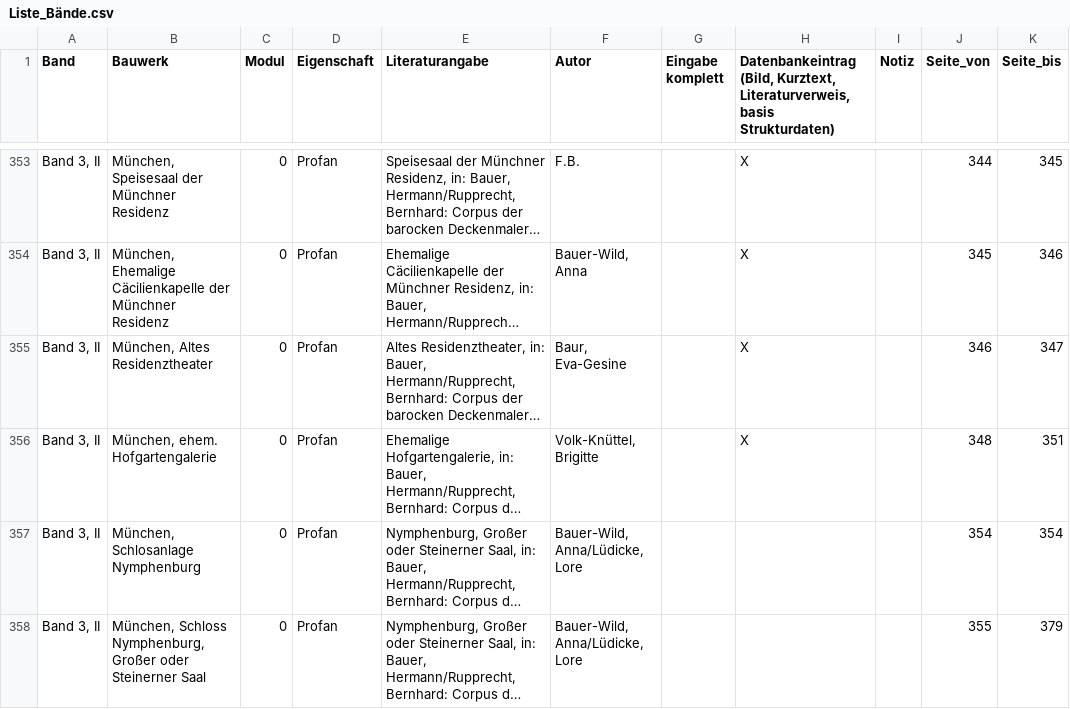
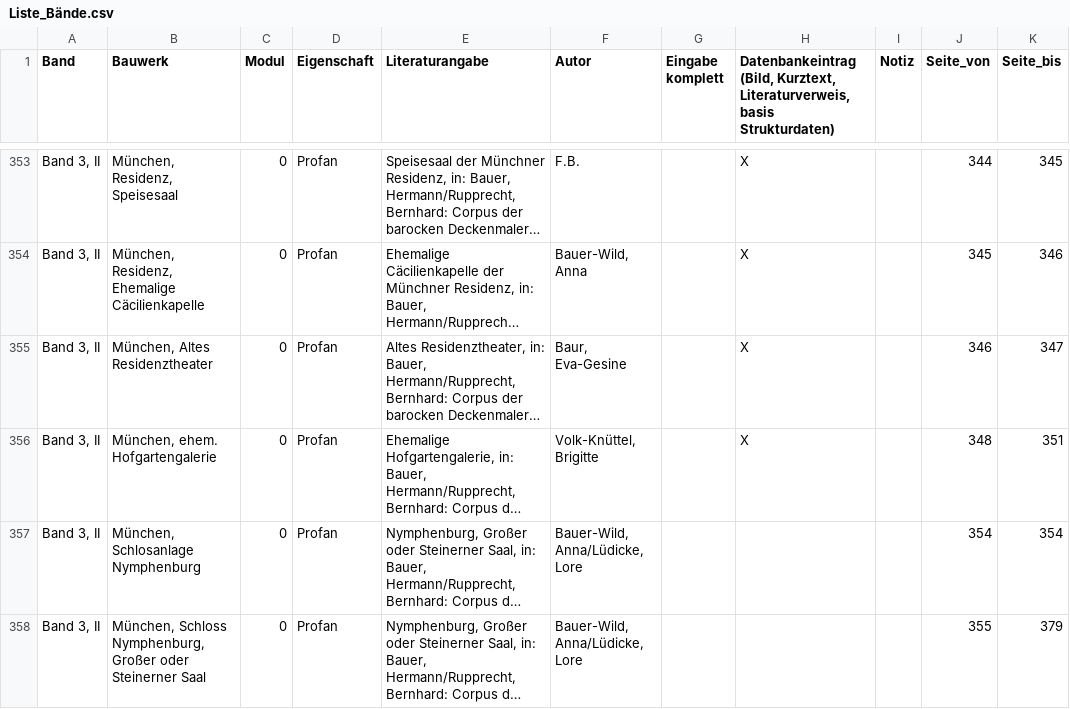
Before and after one commit to kristbaum/arthistorical-semantic-data-extraction, a CSV file: data/meta/Liste_Bände.csv, drawn as a sheet; only a part is shown, gaps mark what is left out; long unchanged cells end in …; the diff covers the shown part only; the diff names each change by its address in the sheet, - before the commit and + after, or states it on an @@ line.

```diff
--- a/data/meta/Liste_Bände.csv
+++ b/data/meta/Liste_Bände.csv
-B353 (Bauwerk): München, Speisesaal der Münchner Residenz
+B353 (Bauwerk): München, Residenz, Speisesaal
-B354 (Bauwerk): München, Ehemalige Cäcilienkapelle der Münchner Residenz
+B354 (Bauwerk): München, Residenz, Ehemalige Cäcilienkapelle
```
Also changed, not shown: 27 edited cells elsewhere in this file, data/splitting/Band03-2/Band03-2.csv, 17 other files.
